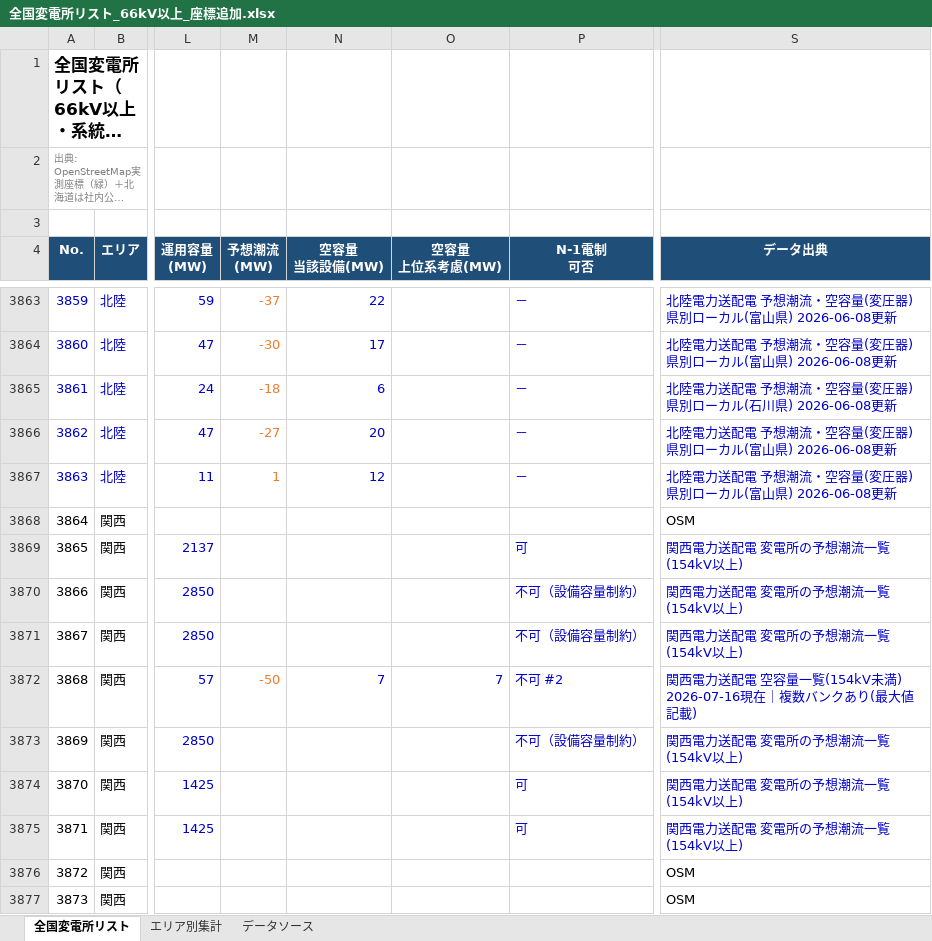
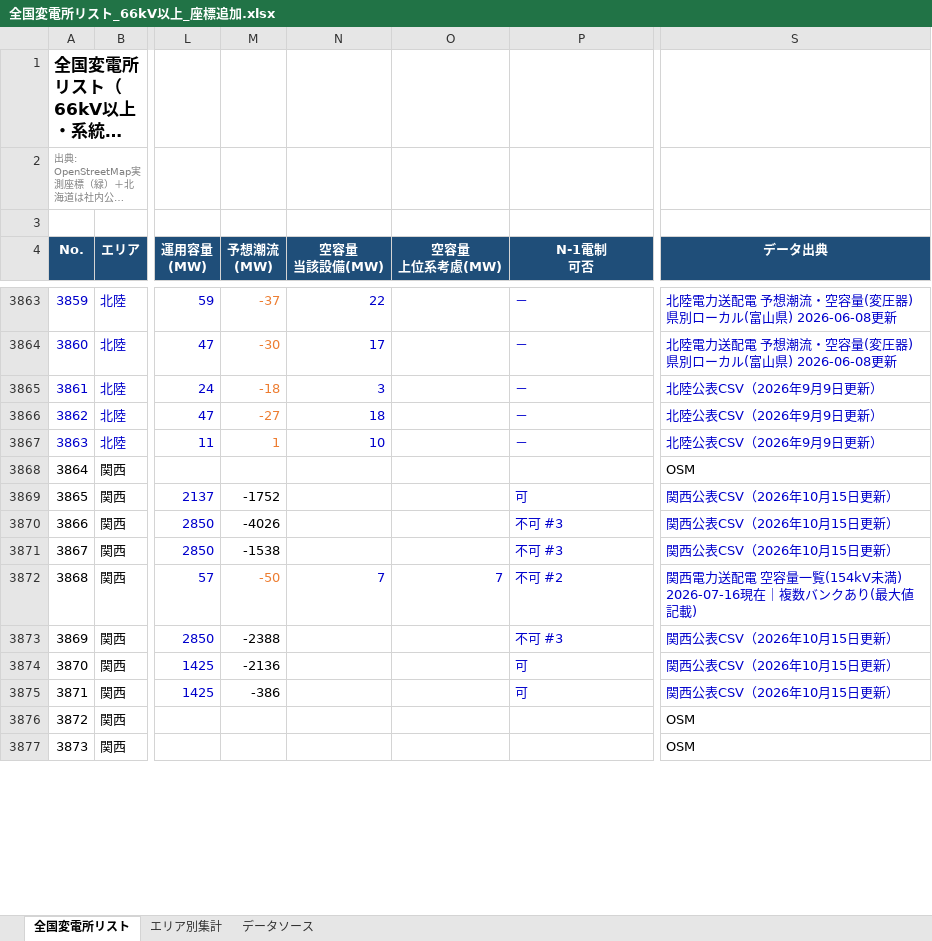
Before and after one commit to yonomotozumi-spec/battery-storage-dd, an Excel workbook: data/全国変電所リスト_66kV以上_座標追加.xlsx, sheet 全国変電所リスト, drawn as a sheet; only a part is shown, gaps mark what is left out; long unchanged cells end in …; values as stored, in another font and other column widths than the file's, no borders; the diff covers the shown part only; the diff names each change by its address in the sheet, - before the commit and + after, or states it on an @@ line.

```diff
--- a/data/全国変電所リスト_66kV以上_座標追加.xlsx (sheet 全国変電所リスト)
+++ b/data/全国変電所リスト_66kV以上_座標追加.xlsx (sheet 全国変電所リスト)
-N3865 (空容量 当該設備(MW)): 6
+N3865 (空容量 当該設備(MW)): 3
-S3865 (データ出典): 北陸電力送配電 予想潮流・空容量(変圧器)県別ローカル(石川県) 2026-06-08更新
+S3865 (データ出典): 北陸公表CSV（2026年9月9日更新）
-N3866 (空容量 当該設備(MW)): 20
+N3866 (空容量 当該設備(MW)): 18
-S3866:S3867 (データ出典): 北陸電力送配電 予想潮流・空容量(変圧器)県別ローカル(富山県) 2026-06-08更新
+S3866:S3867 (データ出典): 北陸公表CSV（2026年9月9日更新）
-N3867 (空容量 当該設備(MW)): 12
+N3867 (空容量 当該設備(MW)): 10
-M3869 (予想潮流 (MW)): (empty)
+M3869 (予想潮流 (MW)): -1752
-S3869:S3871 (データ出典): 関西電力送配電 変電所の予想潮流一覧(154kV以上)
+S3869:S3871 (データ出典): 関西公表CSV（2026年10月15日更新）
-M3870 (予想潮流 (MW)): (empty)
+M3870 (予想潮流 (MW)): -4026
-P3870:P3871 (N-1電制 可否): 不可（設備容量制約）
+P3870:P3871 (N-1電制 可否): 不可 #3
-M3871 (予想潮流 (MW)): (empty)
+M3871 (予想潮流 (MW)): -1538
-M3873 (予想潮流 (MW)): (empty)
+M3873 (予想潮流 (MW)): -2388
-P3873 (N-1電制 可否): 不可（設備容量制約）
+P3873 (N-1電制 可否): 不可 #3
-S3873:S3875 (データ出典): 関西電力送配電 変電所の予想潮流一覧(154kV以上)
+S3873:S3875 (データ出典): 関西公表CSV（2026年10月15日更新）
-M3874 (予想潮流 (MW)): (empty)
+M3874 (予想潮流 (MW)): -2136
-M3875 (予想潮流 (MW)): (empty)
+M3875 (予想潮流 (MW)): -386
```
Also changed, not shown: 1312 edited cells elsewhere in this sheet, sheet データソース, 41 other files.
